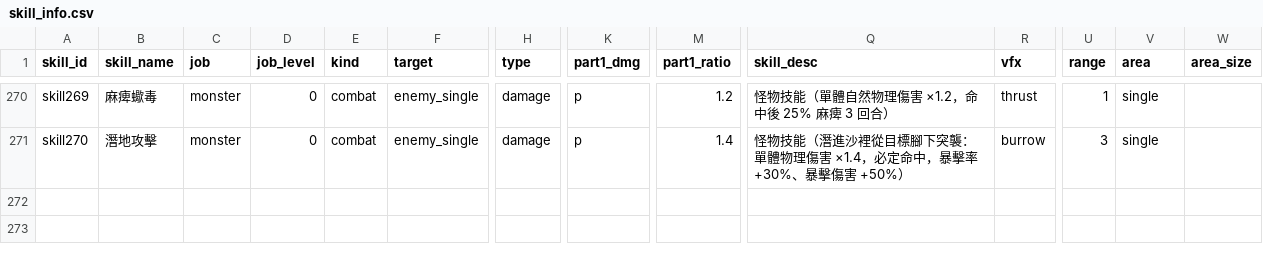
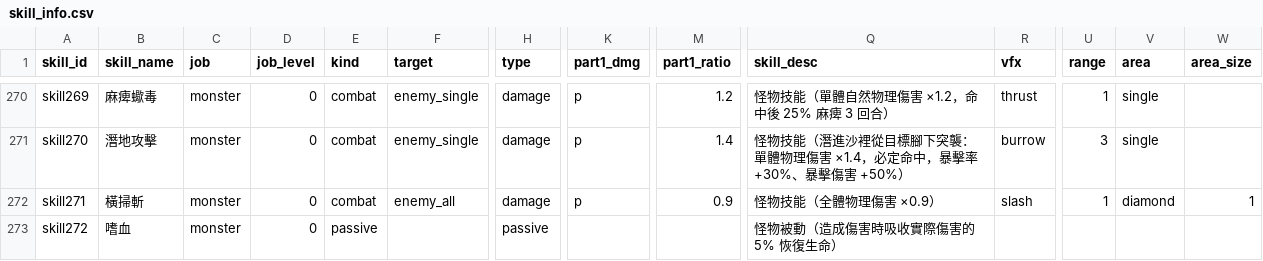
Before and after one commit to minruuwu/bigadventure, a CSV file: assets/data/skill_info.csv, drawn as a sheet; only a part is shown, gaps mark what is left out; rows hold the shown columns only; the diff names each change by its address in the sheet, - before the commit and + after, or states it on an @@ line.

```diff
--- a/assets/data/skill_info.csv
+++ b/assets/data/skill_info.csv
+row 272: skill271 | 橫掃斬 | monster | 0 | combat | enemy_all | damage | p | 0.9 | 怪物技能（全體物理傷害 ×0.9） | slash | 1 | diamond | 1
+row 273: skill272 | 嗜血 | monster | 0 | passive |  | passive |  |  | 怪物被動（造成傷害時吸收實際傷害的 5% 恢復生命）
```
Also changed, not shown: assets/data/monster_info.csv, assets/data/skill_effect.csv, 5 other files.
